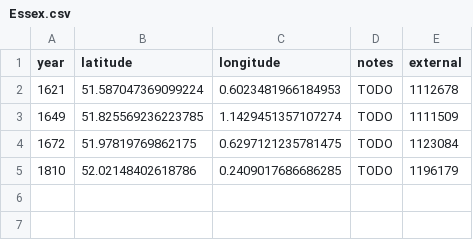
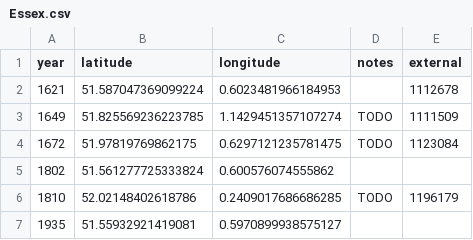
Before and after one commit to aelmekeev/year-on-facade, a CSV file: csv/UK/Essex.csv, drawn as a sheet.

```diff
--- a/csv/UK/Essex.csv
+++ b/csv/UK/Essex.csv
@@ -1,5 +1,7 @@
 year,latitude,longitude,notes,external
-1621,51.587047369099224,0.6023481966184953,TODO,1112678
+1621,51.587047369099224,0.6023481966184953,,1112678
 1649,51.825569236223785,1.1429451357107274,TODO,1111509
 1672,51.97819769862175,0.6297121235781475,TODO,1123084
+1802,51.561277725333824,0.600576074555862,,
 1810,52.02148402618786,0.2409017686686285,TODO,1196179
+1935,51.55932921419081,0.5970899938575127,,
```
Also changed, not shown: 7 other files.
